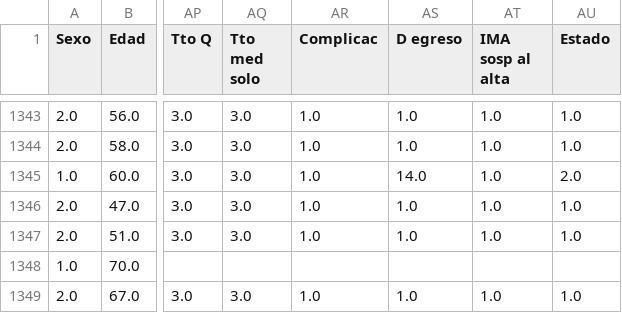
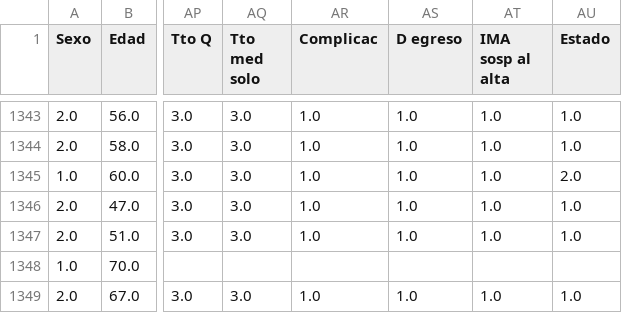
Before and after one commit to rguez4828/CURSO_CDIA, a CSV file: Data/Coronario_Nacional/Base de datos coronario 4-9-21 (6).xlsx.csv, drawn as a sheet; only a part is shown, gaps mark what is left out; the diff covers the shown part only; the diff names each change by its address in the sheet, - before the commit and + after, or states it on an @@ line.

```diff
--- a/Data/Coronario_Nacional/Base de datos coronario 4-9-21 (6).xlsx.csv
+++ b/Data/Coronario_Nacional/Base de datos coronario 4-9-21 (6).xlsx.csv
-AS1345 (D egreso): 14.0
+AS1345 (D egreso): 1.0
```
Also changed, not shown: 5 edited cells elsewhere in this file, 1 other file.
